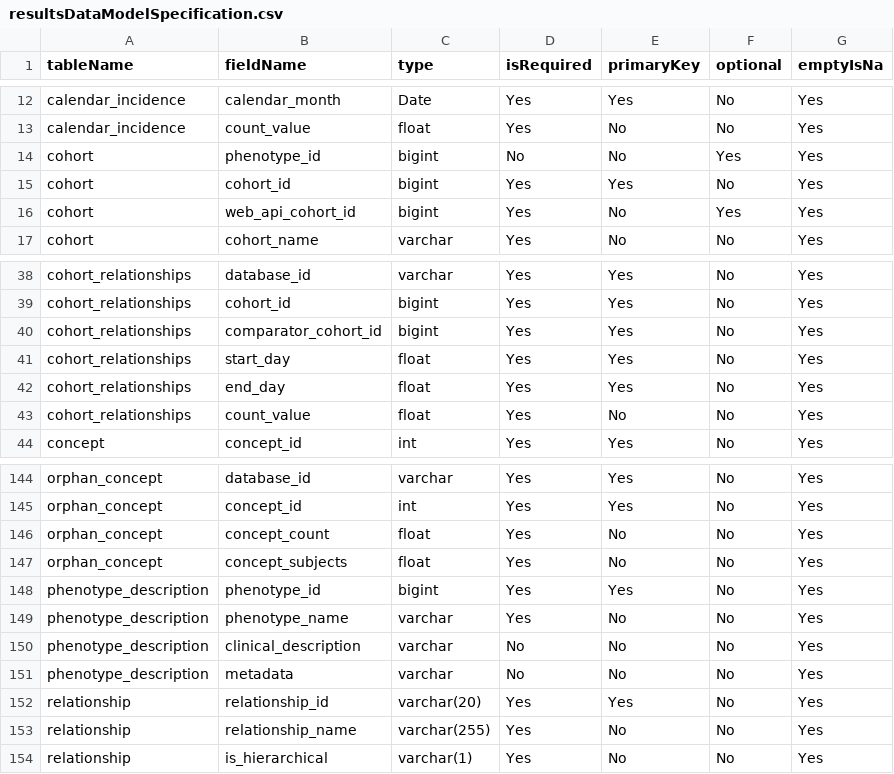
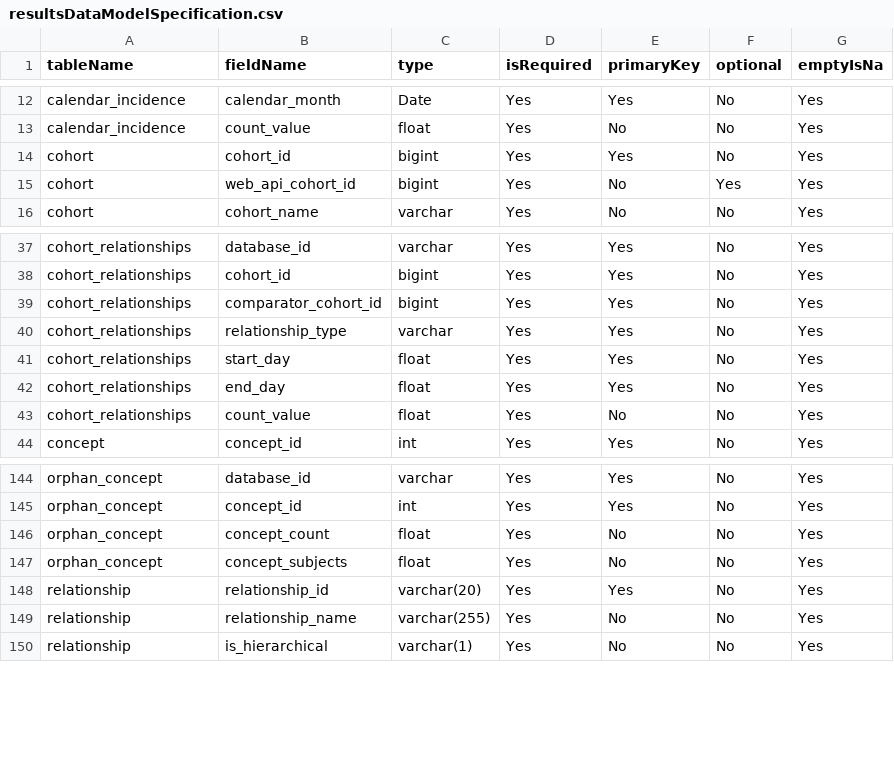
Before and after one commit to OHDSI/CohortDiagnostics, a CSV file: inst/shiny/DiagnosticsExplorer/resultsDataModelSpecification.csv, drawn as a sheet; only a part is shown, gaps mark what is left out; removed rows and columns are numbered as before the commit, all else as after; the diff names each change by its address in the sheet, - before the commit and + after, or states it on an @@ line.

```diff
--- a/inst/shiny/DiagnosticsExplorer/resultsDataModelSpecification.csv
+++ b/inst/shiny/DiagnosticsExplorer/resultsDataModelSpecification.csv
-row 14: cohort | phenotype_id | bigint | No | No | Yes | Yes
+row 40: cohort_relationships | relationship_type | varchar | Yes | Yes | No | Yes
-row 148: phenotype_description | phenotype_id | bigint | Yes | Yes | No | Yes
-row 149: phenotype_description | phenotype_name | varchar | Yes | No | No | Yes
-row 150: phenotype_description | clinical_description | varchar | No | No | No | Yes
-row 151: phenotype_description | metadata | varchar | No | No | No | Yes
```
Also changed, not shown: inst/settings/resultsDataModelSpecification.csv, 5 other files.
